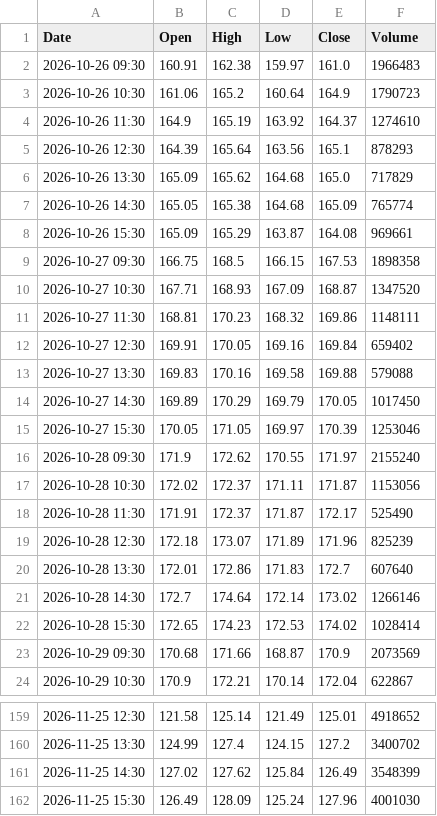
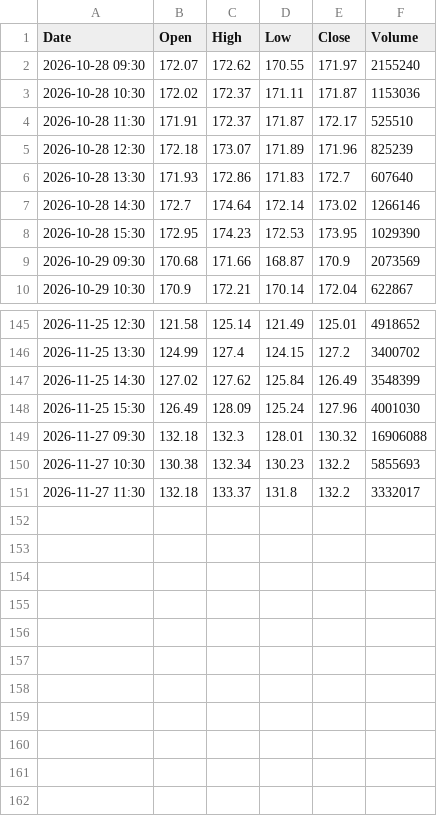
Before and after one commit to anonymousKo/market-fetcher, a CSV file: kline_data/SOXX/1h_kline.csv, drawn as a sheet; only a part is shown, gaps mark what is left out; the diff covers the shown part only.

```diff
--- a/kline_data/SOXX/1h_kline.csv
+++ b/kline_data/SOXX/1h_kline.csv
@@ -1,23 +1,9 @@
 Date,Open,High,Low,Close,Volume
-2026-10-26 09:30,160.91,162.38,159.97,161.0,1966483
-2026-10-26 10:30,161.06,165.2,160.64,164.9,1790723
-2026-10-26 11:30,164.9,165.19,163.92,164.37,1274610
-2026-10-26 12:30,164.39,165.64,163.56,165.1,878293
-2026-10-26 13:30,165.09,165.62,164.68,165.0,717829
-2026-10-26 14:30,165.05,165.38,164.68,165.09,765774
-2026-10-26 15:30,165.09,165.29,163.87,164.08,969661
-2026-10-27 09:30,166.75,168.5,166.15,167.53,1898358
-2026-10-27 10:30,167.71,168.93,167.09,168.87,1347520
-2026-10-27 11:30,168.81,170.23,168.32,169.86,1148111
-2026-10-27 12:30,169.91,170.05,169.16,169.84,659402
-2026-10-27 13:30,169.83,170.16,169.58,169.88,579088
-2026-10-27 14:30,169.89,170.29,169.79,170.05,1017450
-2026-10-27 15:30,170.05,171.05,169.97,170.39,1253046
-2026-10-28 09:30,171.9,172.62,170.55,171.97,2155240
-2026-10-28 10:30,172.02,172.37,171.11,171.87,1153056
-2026-10-28 11:30,171.91,172.37,171.87,172.17,525490
+2026-10-28 09:30,172.07,172.62,170.55,171.97,2155240
+2026-10-28 10:30,172.02,172.37,171.11,171.87,1153036
+2026-10-28 11:30,171.91,172.37,171.87,172.17,525510
 2026-10-28 12:30,172.18,173.07,171.89,171.96,825239
-2026-10-28 13:30,172.01,172.86,171.83,172.7,607640
+2026-10-28 13:30,171.93,172.86,171.83,172.7,607640
 2026-10-28 14:30,172.7,174.64,172.14,173.02,1266146
-2026-10-28 15:30,172.65,174.23,172.53,174.02,1028414
+2026-10-28 15:30,172.95,174.23,172.53,173.95,1029390
 2026-10-29 09:30,170.68,171.66,168.87,170.9,2073569
@@ -162 +148,4 @@ Date,Open,High,Low,Close,Volume
 2026-11-25 15:30,126.49,128.09,125.24,127.96,4001030
+2026-11-27 09:30,132.18,132.3,128.01,130.32,16906088
+2026-11-27 10:30,130.38,132.34,130.23,132.2,5855693
+2026-11-27 11:30,132.18,133.37,131.8,132.2,3332017
```
Also changed, not shown: 87 edited cells elsewhere in this file, kline_data/AAPL/1h_kline.csv, kline_data/GC_F/1h_kline.csv, 19 other files.
